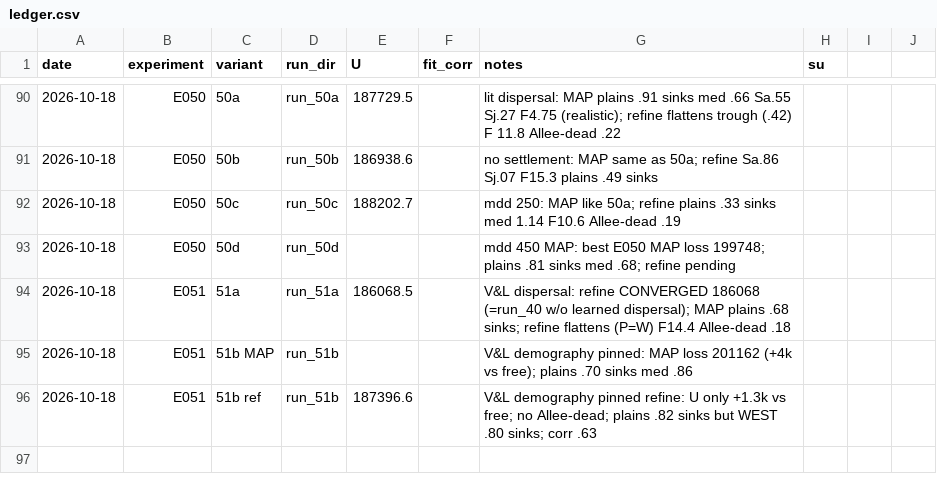
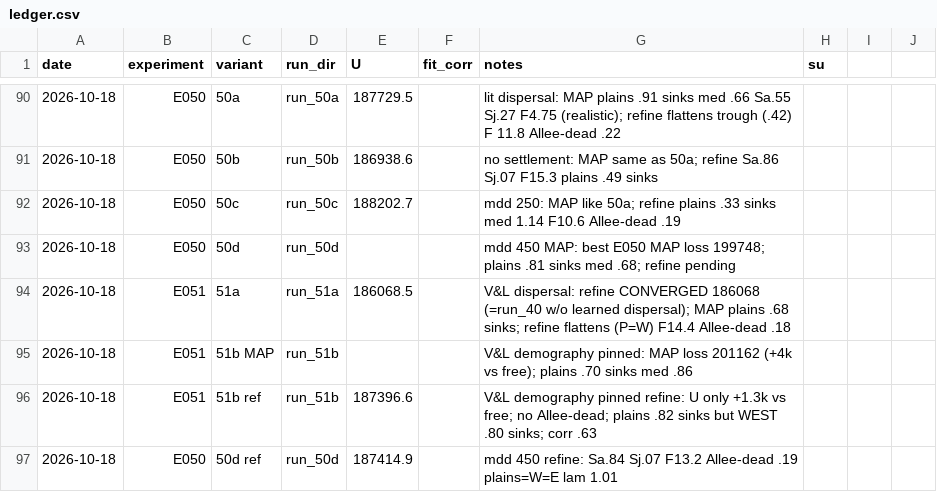
Before and after one commit to brendanwallison/houfin-range-model, a CSV file: research/age_model/ledger.csv, drawn as a sheet; only a part is shown, gaps mark what is left out.

Commit message:
research/age_model: E050d refined; E050 verdict

```diff
--- a/research/age_model/ledger.csv
+++ b/research/age_model/ledger.csv
@@ -96 +96,2 @@ date,experiment,variant,run_dir,U,fit_corr,notes,su
 2026-10-18,E051,51b ref,run_51b,187396.6,,V&L demography pinned refine: U only +1.3k vs free; no Allee-dead; plains .82 sinks but WEST .80 sinks; corr .63,
+2026-10-18,E050,50d ref,run_50d,187414.9,,mdd 450 refine: Sa.84 Sj.07 F13.2 Allee-dead .19 plains=W=E lam 1.01,
```
Also changed, not shown: 1 other file.
